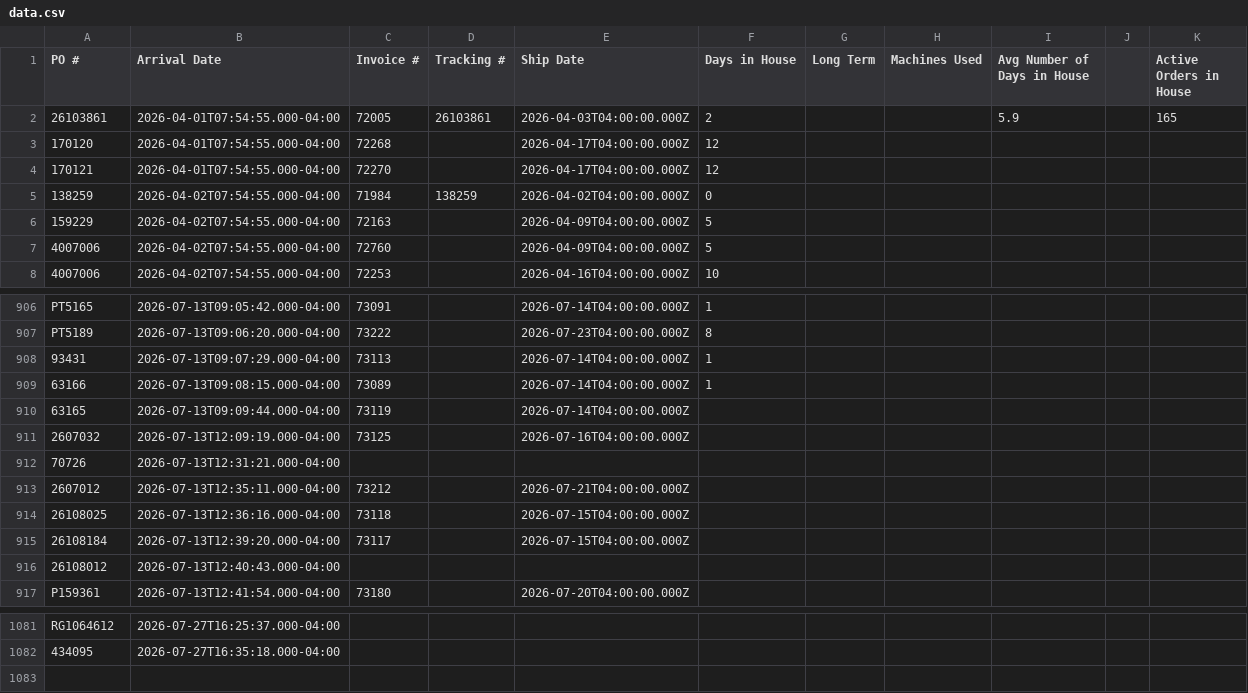
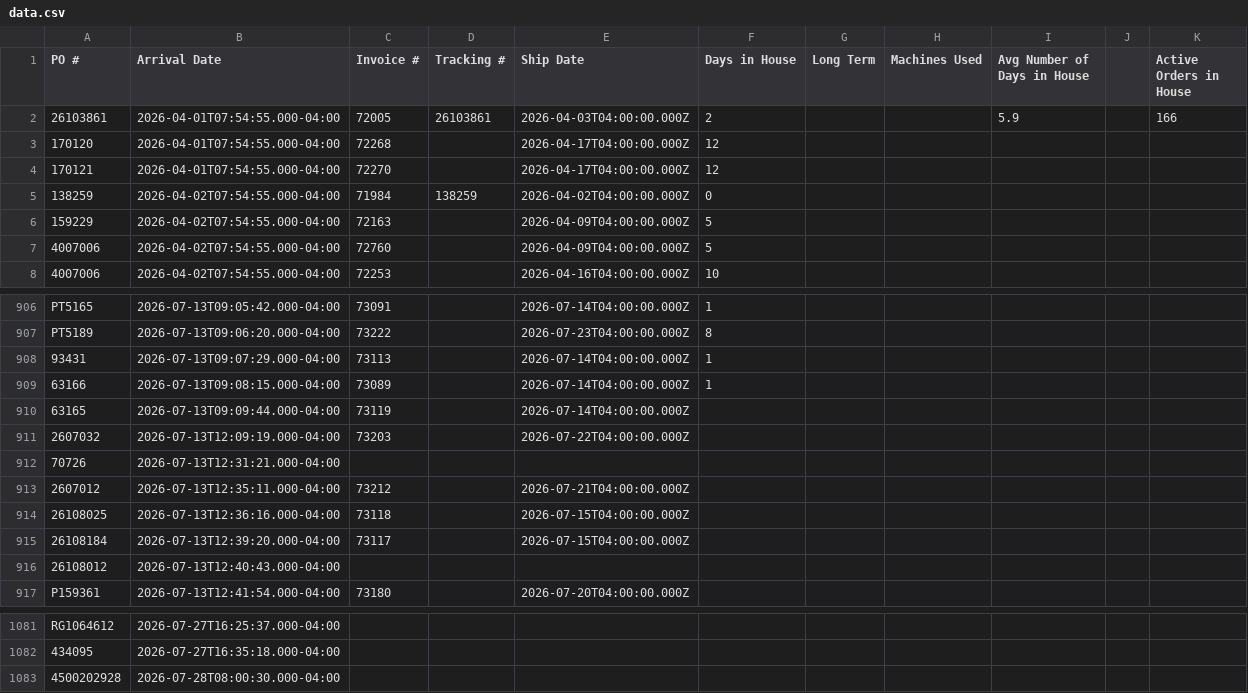
Before and after one commit to cgprecise/pic-dashboard, a CSV file: data.csv, drawn as a sheet; only a part is shown, gaps mark what is left out.

```diff
--- a/data.csv
+++ b/data.csv
@@ -1,3 +1,3 @@
 PO #,Arrival Date,Invoice #,Tracking #,Ship Date,Days in House,Long Term,Machines Used,Avg Number of Days in House,,Active Orders in House
-26103861,2026-04-01T07:54:55.000-04:00,72005,26103861,2026-04-03T04:00:00.000Z,2,,,5.9,,165
+26103861,2026-04-01T07:54:55.000-04:00,72005,26103861,2026-04-03T04:00:00.000Z,2,,,5.9,,166
 170120,2026-04-01T07:54:55.000-04:00,72268,,2026-04-17T04:00:00.000Z,12,,,,,
@@ -910,3 +910,3 @@ PT5189,2026-07-13T09:06:20.000-04:00,73222,,2026-07-23T04:00:00.000Z,8,,,,,
 63165,2026-07-13T09:09:44.000-04:00,73119,,2026-07-14T04:00:00.000Z,,,,,,
-2607032,2026-07-13T12:09:19.000-04:00,73125,,2026-07-16T04:00:00.000Z,,,,,,
+2607032,2026-07-13T12:09:19.000-04:00,73203,,2026-07-22T04:00:00.000Z,,,,,,
 70726,2026-07-13T12:31:21.000-04:00,,,,,,,,,
@@ -1082 +1082,2 @@ RG1064612,2026-07-27T16:25:37.000-04:00,,,,,,,,,
 434095,2026-07-27T16:35:18.000-04:00,,,,,,,,,
+4500202928,2026-07-28T08:00:30.000-04:00,,,,,,,,,
```
